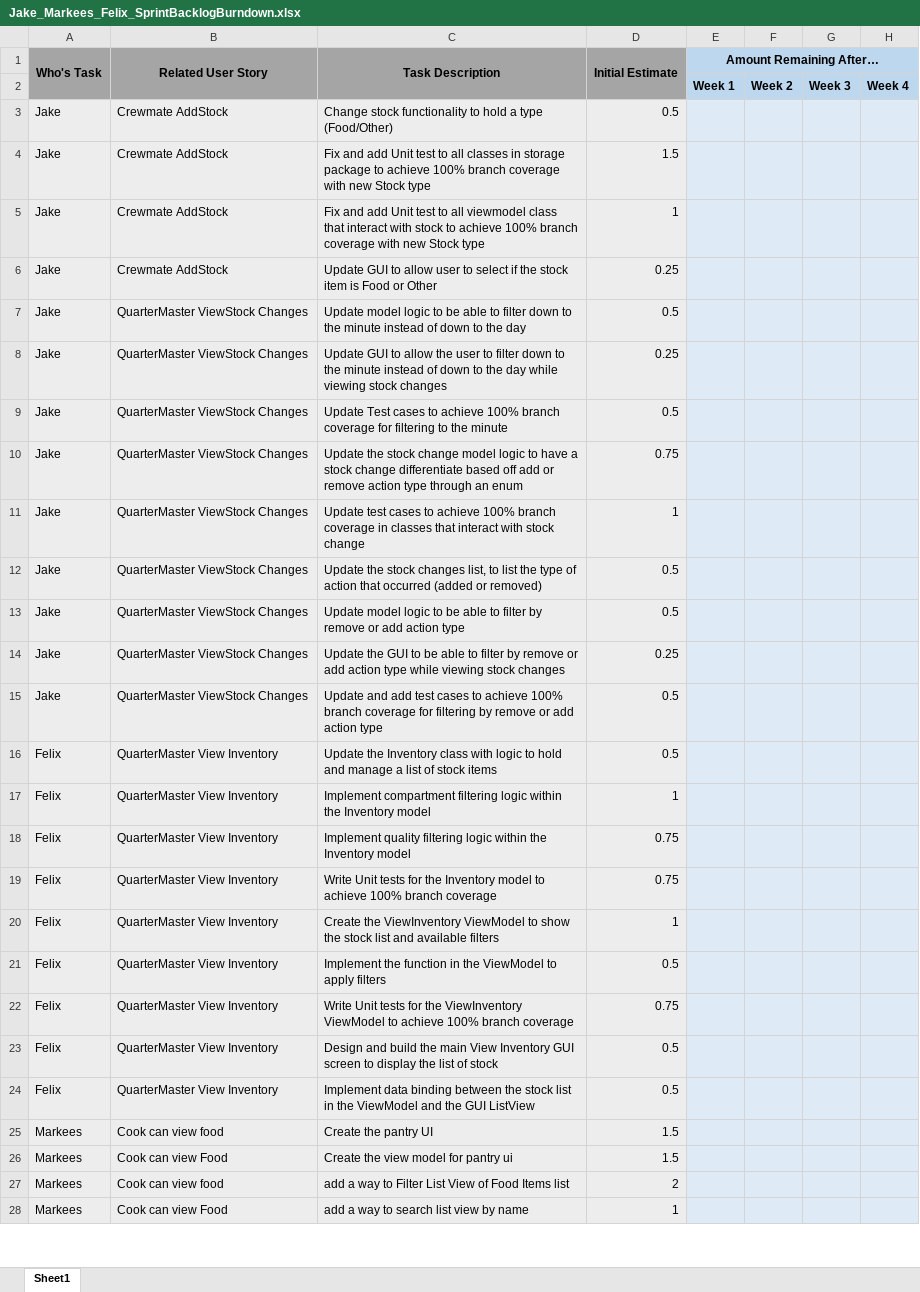
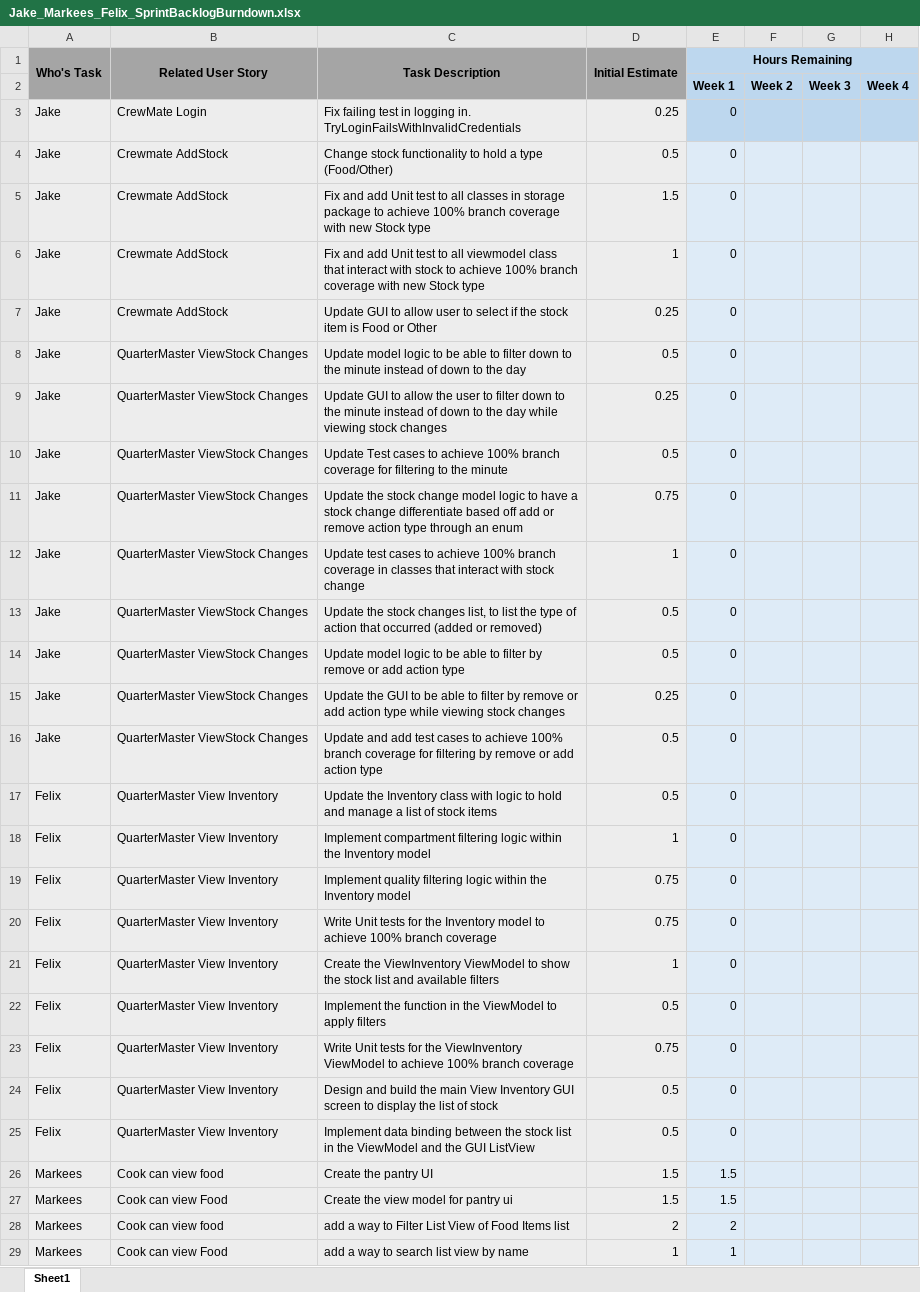
Before and after one commit to JakeMiranda3/PirateShipInventoryManagementSystem, an Excel workbook: documentation/Jake_Markees_Felix_SprintBacklogBurndown.xlsx, sheet Sheet1, drawn as a sheet; only a part is shown; values as stored, in another font and other column widths than the file's, no borders; charts and pictures not drawn; addresses are those after the commit; the diff covers the shown part only; the diff names each change by its address in the sheet, - before the commit and + after, or states it on an @@ line.

Commit message:
Updated SprintBacklog Burndown
1. Updated the time remaining on the SprintBacklogBurndown.

```diff
--- a/documentation/Jake_Markees_Felix_SprintBacklogBurndown.xlsx (sheet Sheet1)
+++ b/documentation/Jake_Markees_Felix_SprintBacklogBurndown.xlsx (sheet Sheet1)
-E1: Amount Remaining After…
+E1: Hours Remaining
+row 3: Jake | CrewMate Login | Fix failing test in logging in. TryLoginFailsWithInvalidCredentials | 0.25 | 0
-E4:E25 (Hours Remaining): (empty)
+E4:E25 (Hours Remaining): 0
-E26:E27 (Hours Remaining): (empty)
+E26:E27 (Hours Remaining): 1.5
-E28 (Hours Remaining): (empty)
+E28 (Hours Remaining): 2
-E29 (Hours Remaining): (empty)
+E29 (Hours Remaining): 1
```
Also changed, not shown: 4 edited cells elsewhere in this sheet, formulas that keep their value, charts or pictures.
